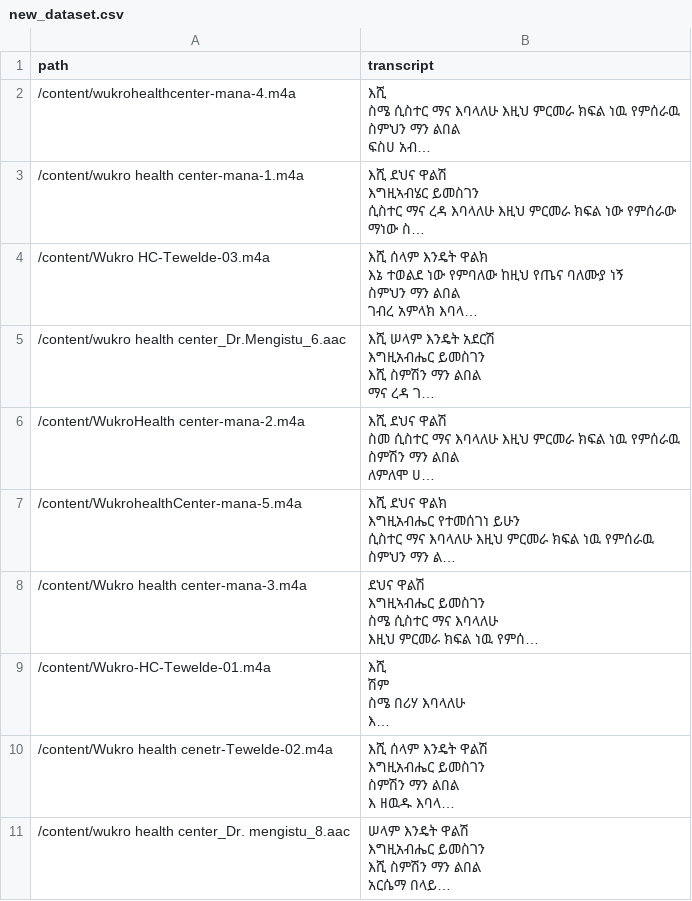
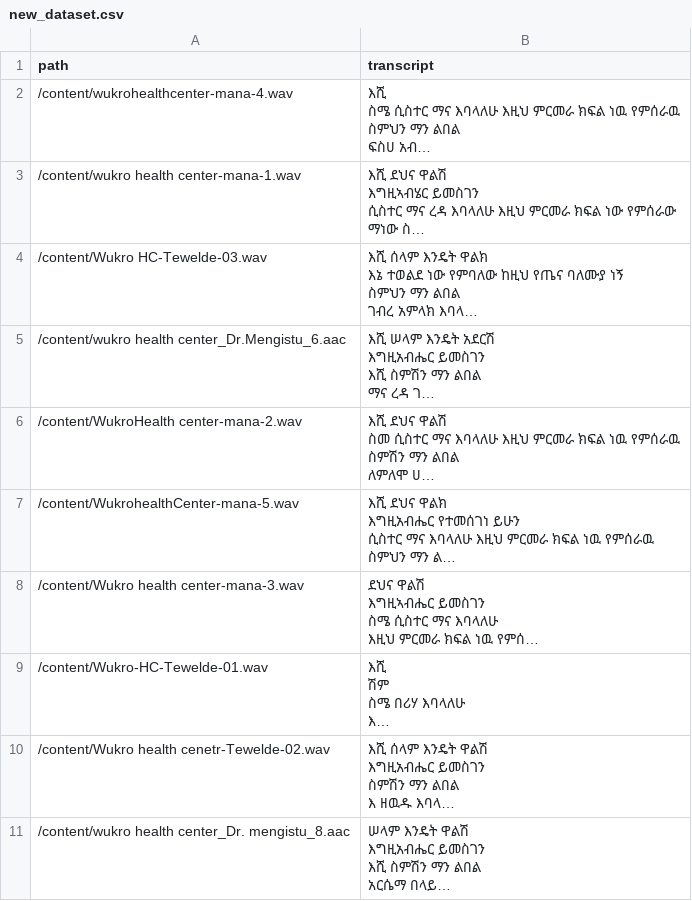
Before and after one commit to tinkvu/hcm-ethi, a CSV file: new_dataset.csv, drawn as a sheet; long unchanged cells end in …; the diff names each change by its address in the sheet, - before the commit and + after, or states it on an @@ line.

Commit message:
Update new_dataset.csv

```diff
--- a/new_dataset.csv
+++ b/new_dataset.csv
-A2 (path): /content/wukrohealthcenter-mana-4.m4a
+A2 (path): /content/wukrohealthcenter-mana-4.wav
-A3 (path): /content/wukro health center-mana-1.m4a
+A3 (path): /content/wukro health center-mana-1.wav
-A4 (path): /content/Wukro HC-Tewelde-03.m4a
+A4 (path): /content/Wukro HC-Tewelde-03.wav
-A6 (path): /content/WukroHealth center-mana-2.m4a
+A6 (path): /content/WukroHealth center-mana-2.wav
-A7 (path): /content/WukrohealthCenter-mana-5.m4a
+A7 (path): /content/WukrohealthCenter-mana-5.wav
-A8 (path): /content/Wukro health center-mana-3.m4a
+A8 (path): /content/Wukro health center-mana-3.wav
-A9 (path): /content/Wukro-HC-Tewelde-01.m4a
+A9 (path): /content/Wukro-HC-Tewelde-01.wav
-A10 (path): /content/Wukro health cenetr-Tewelde-02.m4a
+A10 (path): /content/Wukro health cenetr-Tewelde-02.wav
```
